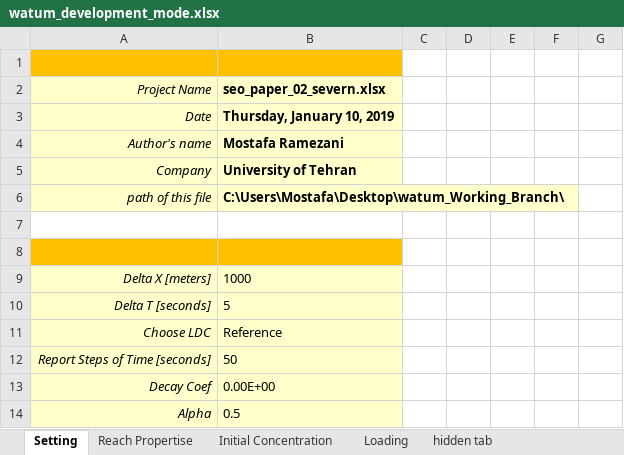
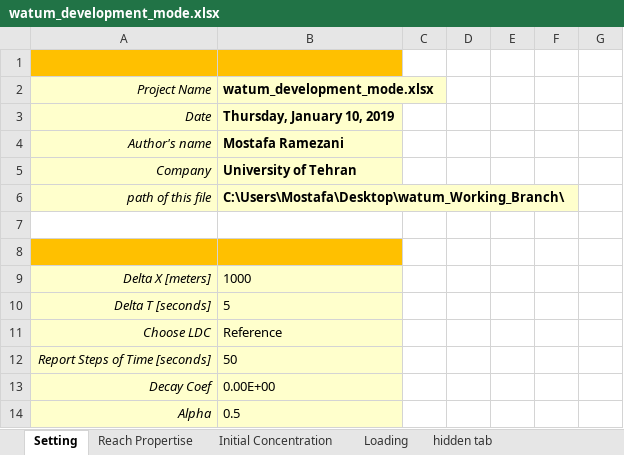
Before and after one commit to Riverchain/watum, an Excel workbook: watum_development_mode.xlsx, sheet Setting, drawn as a sheet; values as stored, in another font and other column widths than the file's, no borders; the diff names each change by its address in the sheet, - before the commit and + after, or states it on an @@ line.

```diff
--- a/watum_development_mode.xlsx (sheet Setting)
+++ b/watum_development_mode.xlsx (sheet Setting)
-B2: seo_paper_02_severn.xlsx
+B2: watum_development_mode.xlsx
```
Also changed, not shown: iwasa_paper_02_severn.xlsx, seo_paper_02_severn.xlsx, 5 other files.
